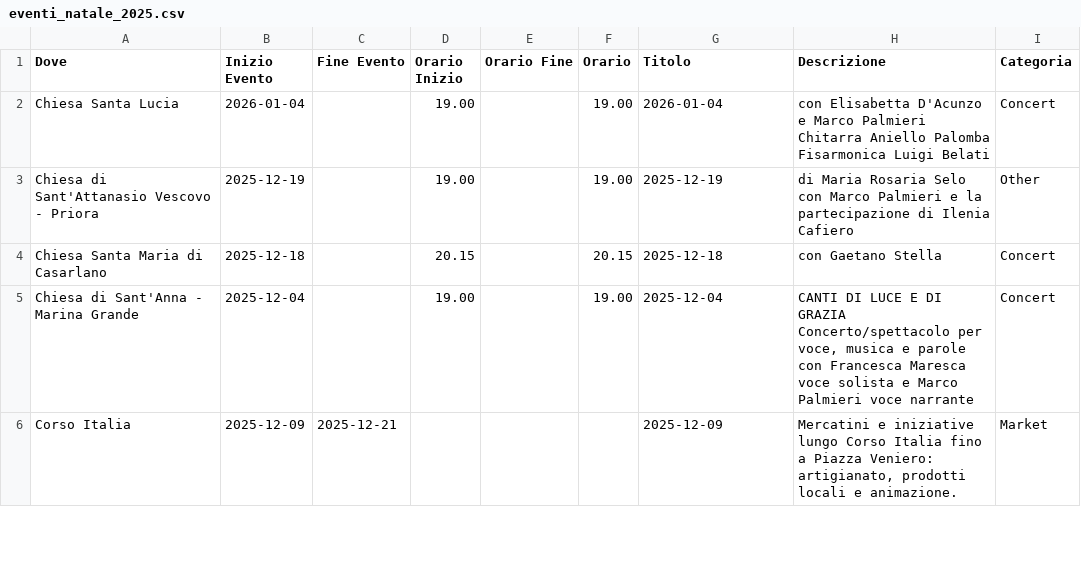
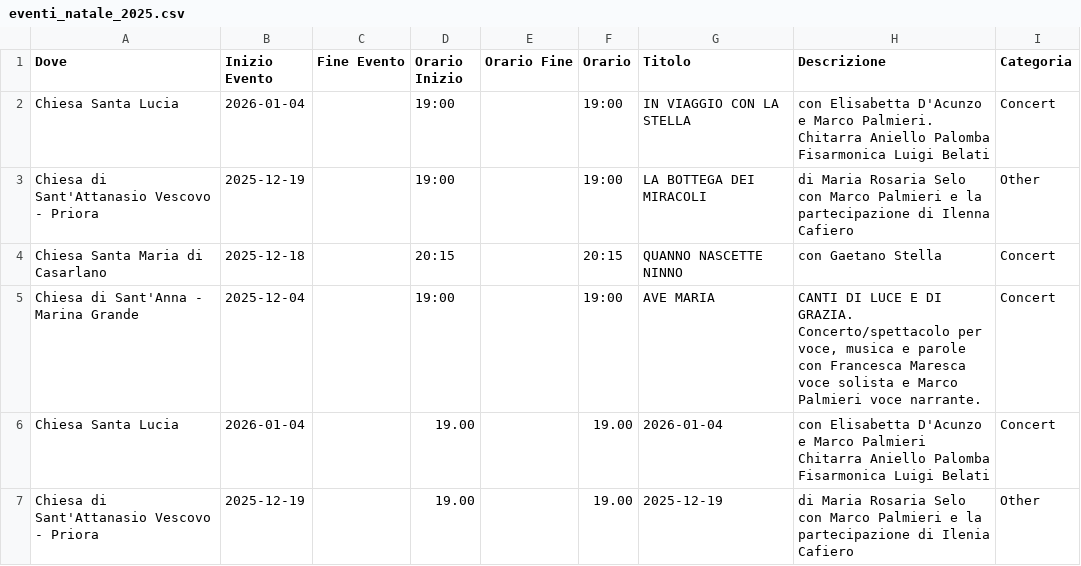
Before and after one commit to mich-de/events2025, a CSV file: eventi_natale_2025.csv, drawn as a sheet; only a part is shown; the shorter side is filled out with more unchanged rows.

Commit message:
Update events: 2025-12-05T00:29:04.919Z

```diff
--- a/eventi_natale_2025.csv
+++ b/eventi_natale_2025.csv
@@ -1,2 +1,6 @@
 Dove,Inizio Evento,Fine Evento,Orario Inizio,Orario Fine,Orario,Titolo,Descrizione,Categoria
+"Chiesa Santa Lucia","2026-01-04","","19:00","","19:00","IN VIAGGIO CON LA STELLA","con Elisabetta D'Acunzo e Marco Palmieri. Chitarra Aniello Palomba Fisarmonica Luigi Belati","Concert"
+"Chiesa di Sant'Attanasio Vescovo - Priora","2025-12-19","","19:00","","19:00","LA BOTTEGA DEI MIRACOLI","di Maria Rosaria Selo con Marco Palmieri e la partecipazione di Ilenna Cafiero","Other"
+"Chiesa Santa Maria di Casarlano","2025-12-18","","20:15","","20:15","QUANNO NASCETTE NINNO","con Gaetano Stella","Concert"
+"Chiesa di Sant'Anna - Marina Grande","2025-12-04","","19:00","","19:00","AVE MARIA","CANTI DI LUCE E DI GRAZIA. Concerto/spettacolo per voce, musica e parole con Francesca Maresca voce solista e Marco Palmieri voce narrante.","Concert"
 "Chiesa Santa Lucia","2026-01-04","","19.00","","19.00","2026-01-04","con Elisabetta D'Acunzo e Marco Palmieri Chitarra Aniello Palomba Fisarmonica Luigi Belati","Concert"
```
